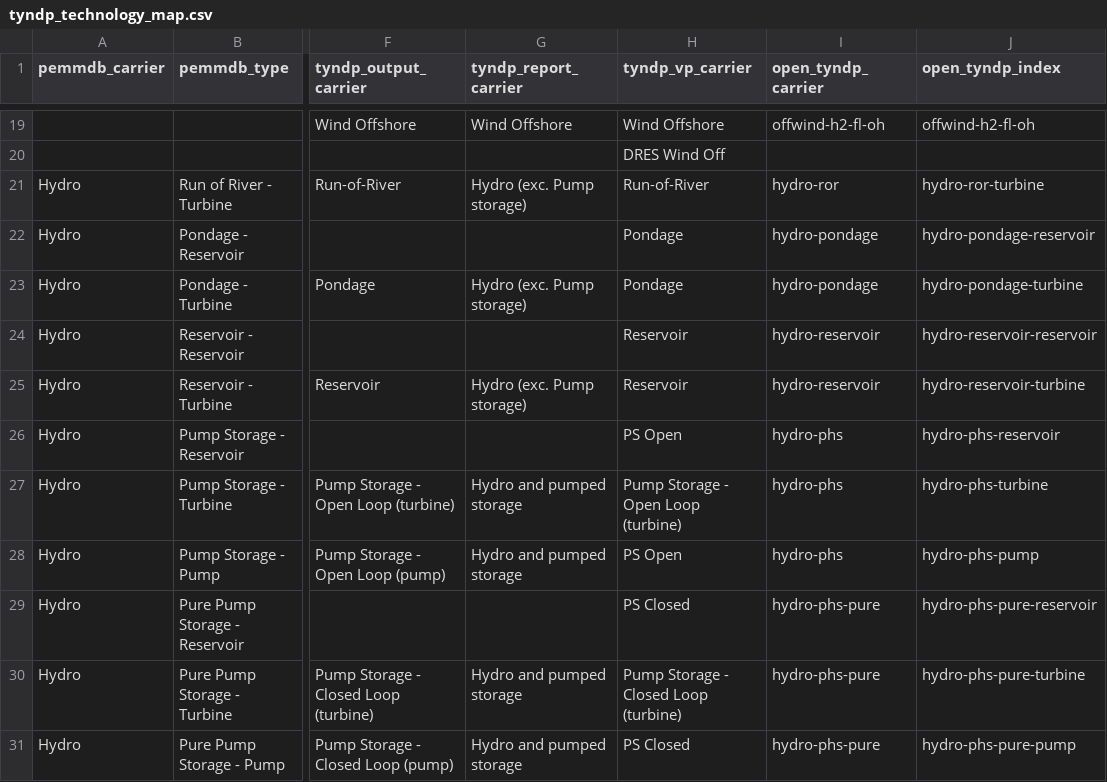
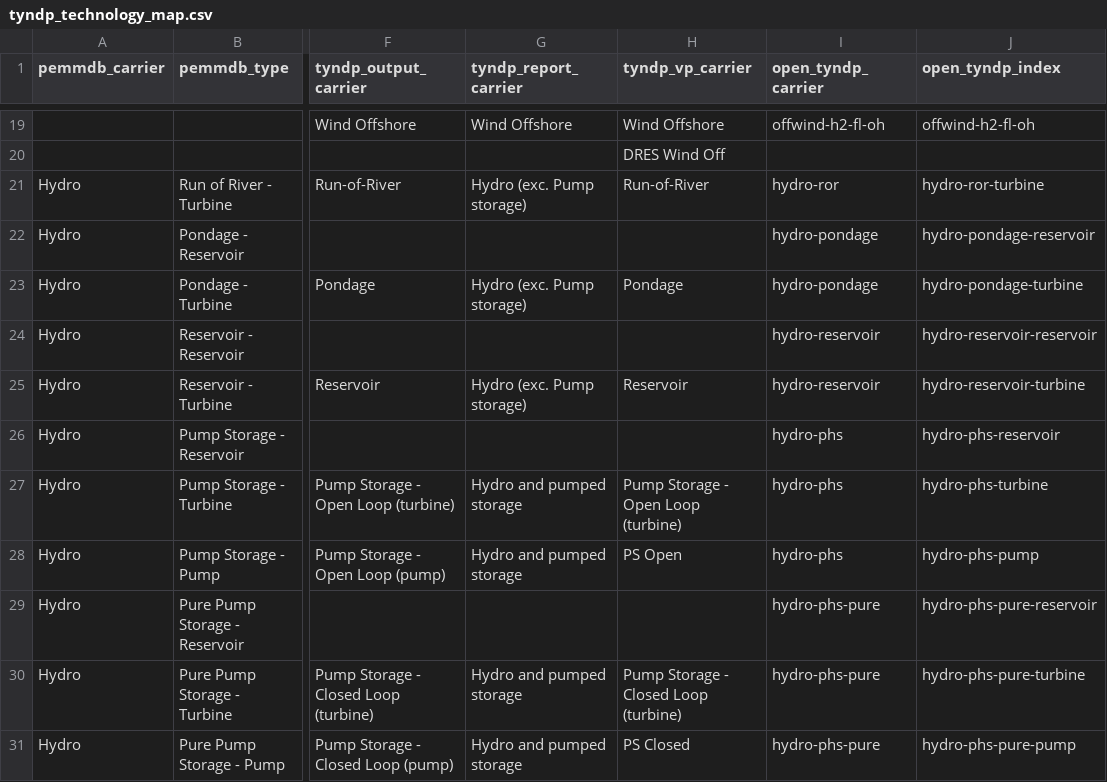
Before and after one commit to open-energy-transition/open-tyndp, a CSV file: data/tyndp_technology_map.csv, drawn as a sheet; only a part is shown, gaps mark what is left out; the diff names each change by its address in the sheet, - before the commit and + after, or states it on an @@ line.

Commit message:
feat: use tyndp_carrier_map.csv in clean_tyndp_vp_data.py

```diff
--- a/data/tyndp_technology_map.csv
+++ b/data/tyndp_technology_map.csv
-H22 (tyndp_vp_carrier): Pondage
+H22 (tyndp_vp_carrier): (empty)
-H24 (tyndp_vp_carrier): Reservoir
+H24 (tyndp_vp_carrier): (empty)
-H26 (tyndp_vp_carrier): PS Open
+H26 (tyndp_vp_carrier): (empty)
-H29 (tyndp_vp_carrier): PS Closed
+H29 (tyndp_vp_carrier): (empty)
```
Also changed, not shown: 2 other files.
